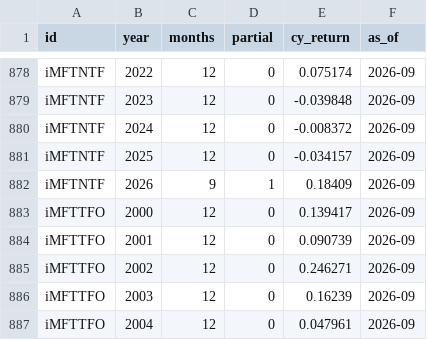
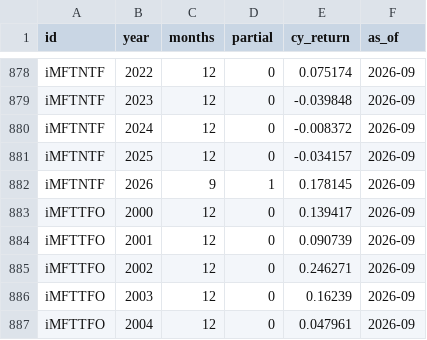
Before and after one commit to pivotalpath/publicdata, a CSV file: cy_returns.csv, drawn as a sheet; only a part is shown, gaps mark what is left out; the diff covers the shown part only.

Commit message:
update cy_returns.csv 2026-11-14

```diff
--- a/cy_returns.csv
+++ b/cy_returns.csv
@@ -881,3 +881,3 @@ iMFTNTF,2024,12,0,-0.008372,2026-09
 iMFTNTF,2025,12,0,-0.034157,2026-09
-iMFTNTF,2026,9,1,0.18409,2026-09
+iMFTNTF,2026,9,1,0.178145,2026-09
 iMFTTFO,2000,12,0,0.139417,2026-09
```
Also changed, not shown: 5 edited cells elsewhere in this file.
